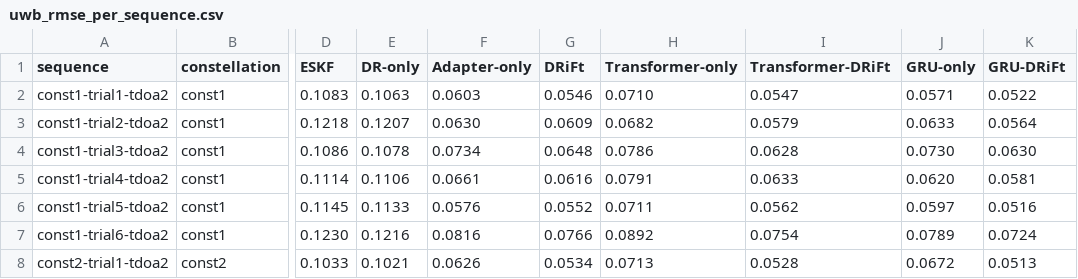
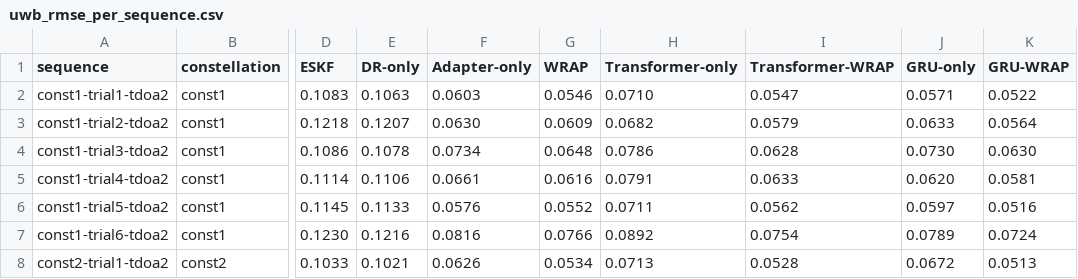
Before and after one commit to jangminhyuk/drift, a CSV file: data/precomputed/uwb_rmse_per_sequence.csv, drawn as a sheet; only a part is shown, gaps mark what is left out; the diff names each change by its address in the sheet, - before the commit and + after, or states it on an @@ line.

```diff
--- a/data/precomputed/uwb_rmse_per_sequence.csv
+++ b/data/precomputed/uwb_rmse_per_sequence.csv
-G1: DRiFt
+G1: WRAP
-I1: Transformer-DRiFt
+I1: Transformer-WRAP
-K1: GRU-DRiFt
+K1: GRU-WRAP
```
Also changed, not shown: 15 other files.
